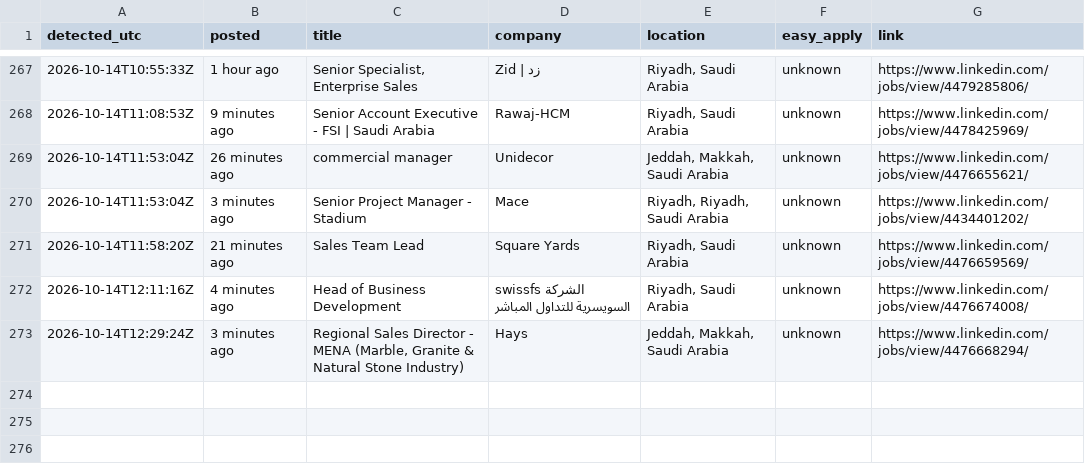
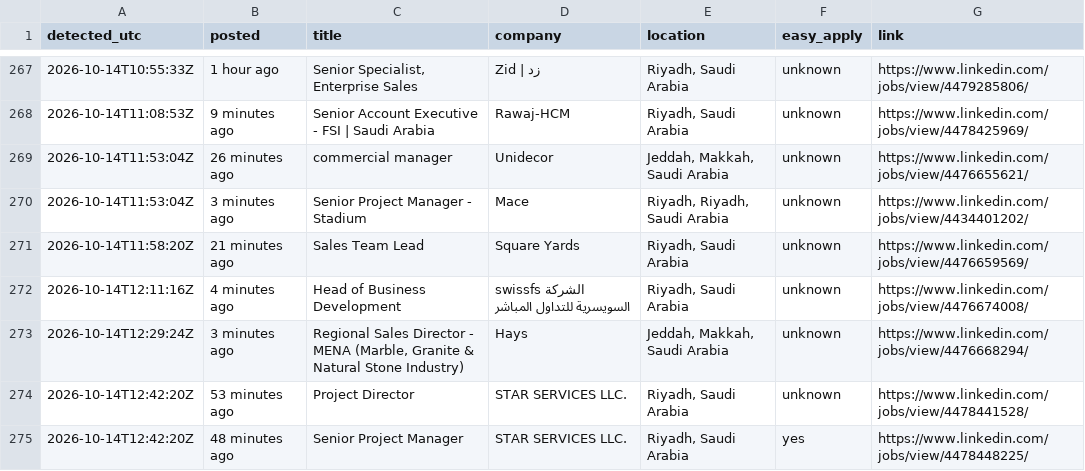
Before and after one commit to Refaatahmed47/linkedin-job-alert, a CSV file: jobs.csv, drawn as a sheet; only a part is shown, gaps mark what is left out.

```diff
--- a/jobs.csv
+++ b/jobs.csv
@@ -273 +273,3 @@ detected_utc,posted,title,company,location,easy_apply,link
 2026-10-14T12:29:24Z,3 minutes ago,"Regional Sales Director - MENA (Marble, Granite & Natural Stone Industry)",Hays,"Jeddah, Makkah, Saudi Arabia",unknown,https://www.linkedin.com/jobs/view/4476668294/
+2026-10-14T12:42:20Z,53 minutes ago,Project Director,STAR SERVICES LLC.,"Riyadh, Saudi Arabia",unknown,https://www.linkedin.com/jobs/view/4478441528/
+2026-10-14T12:42:20Z,48 minutes ago,Senior Project Manager,STAR SERVICES LLC.,"Riyadh, Saudi Arabia",yes,https://www.linkedin.com/jobs/view/4478448225/
```
Also changed, not shown: 2 other files.
